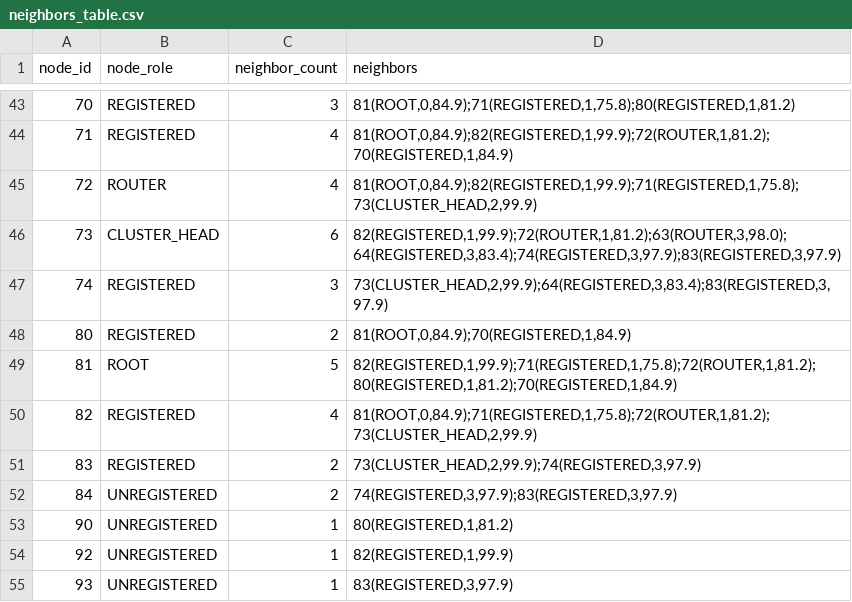
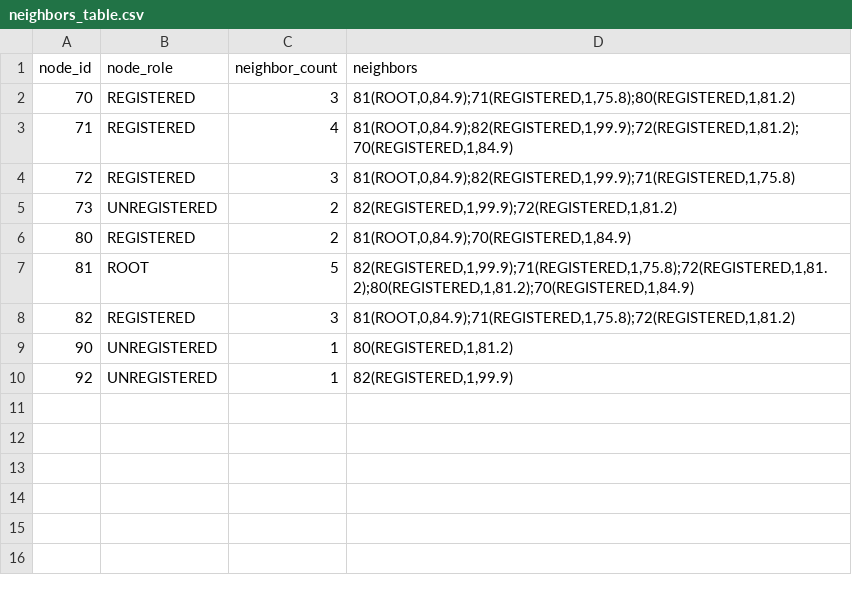
Before and after one commit to ruturajuttarwar/EE662_Project_CTM, a CSV file: wsnlab/neighbors_table.csv, drawn as a sheet; only a part is shown, gaps mark what is left out; the diff covers the shown part only.

```diff
--- a/wsnlab/neighbors_table.csv
+++ b/wsnlab/neighbors_table.csv
@@ -43,13 +2,9 @@ node_id,node_role,neighbor_count,neighbors
 70,REGISTERED,3,"81(ROOT,0,84.9);71(REGISTERED,1,75.8);80(REGISTERED,1,81.2)"
-71,REGISTERED,4,"81(ROOT,0,84.9);82(REGISTERED,1,99.9);72(ROUTER,1,81.2);70(REGISTERED,1,84.9)"
-72,ROUTER,4,"81(ROOT,0,84.9);82(REGISTERED,1,99.9);71(REGISTERED,1,75.8);73(CLUSTER_HEAD,2,99.9)"
-73,CLUSTER_HEAD,6,"82(REGISTERED,1,99.9);72(ROUTER,1,81.2);63(ROUTER,3,98.0);64(REGISTERED,3,83.4);74(REGISTERED,3,97.9);83(REGISTERED,3,97.9)"
-74,REGISTERED,3,"73(CLUSTER_HEAD,2,99.9);64(REGISTERED,3,83.4);83(REGISTERED,3,97.9)"
+71,REGISTERED,4,"81(ROOT,0,84.9);82(REGISTERED,1,99.9);72(REGISTERED,1,81.2);70(REGISTERED,1,84.9)"
+72,REGISTERED,3,"81(ROOT,0,84.9);82(REGISTERED,1,99.9);71(REGISTERED,1,75.8)"
+73,UNREGISTERED,2,"82(REGISTERED,1,99.9);72(REGISTERED,1,81.2)"
 80,REGISTERED,2,"81(ROOT,0,84.9);70(REGISTERED,1,84.9)"
-81,ROOT,5,"82(REGISTERED,1,99.9);71(REGISTERED,1,75.8);72(ROUTER,1,81.2);80(REGISTERED,1,81.2);70(REGISTERED,1,84.9)"
-82,REGISTERED,4,"81(ROOT,0,84.9);71(REGISTERED,1,75.8);72(ROUTER,1,81.2);73(CLUSTER_HEAD,2,99.9)"
-83,REGISTERED,2,"73(CLUSTER_HEAD,2,99.9);74(REGISTERED,3,97.9)"
-84,UNREGISTERED,2,"74(REGISTERED,3,97.9);83(REGISTERED,3,97.9)"
+81,ROOT,5,"82(REGISTERED,1,99.9);71(REGISTERED,1,75.8);72(REGISTERED,1,81.2);80(REGISTERED,1,81.2);70(REGISTERED,1,84.9)"
+82,REGISTERED,3,"81(ROOT,0,84.9);71(REGISTERED,1,75.8);72(REGISTERED,1,81.2)"
 90,UNREGISTERED,1,"80(REGISTERED,1,81.2)"
 92,UNREGISTERED,1,"82(REGISTERED,1,99.9)"
-93,UNREGISTERED,1,"83(REGISTERED,3,97.9)"
```
Also changed, not shown: 41 removed rows elsewhere in this file, neighbor_distances.csv, wsnlab/neighbor_distances.csv, 16 other files.
